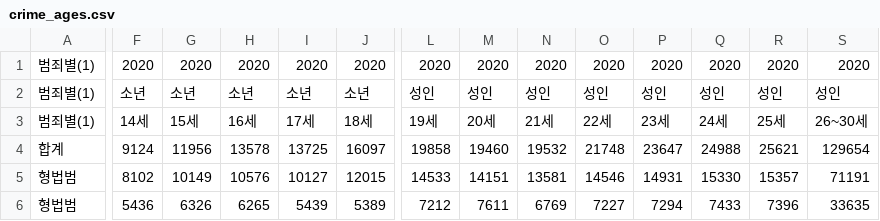
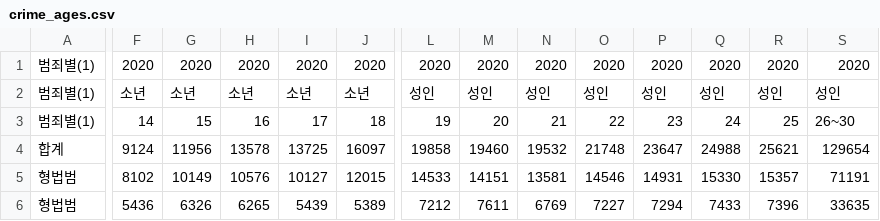
Before and after one commit to dandan1225/Crime_space, a CSV file: crime_ages.csv, drawn as a sheet; only a part is shown, gaps mark what is left out; the diff covers the shown part only; the diff names each change by its address in the sheet, - before the commit and + after, or states it on an @@ line.

Commit message:
Update crime_ages.csv

```diff
--- a/crime_ages.csv
+++ b/crime_ages.csv
-F3: 14세
+F3: 14
-G3: 15세
+G3: 15
-H3: 16세
+H3: 16
-I3: 17세
+I3: 17
-J3: 18세
+J3: 18
-L3: 19세
+L3: 19
-M3: 20세
+M3: 20
-N3: 21세
+N3: 21
-O3: 22세
+O3: 22
-P3: 23세
+P3: 23
-Q3: 24세
+Q3: 24
-R3: 25세
+R3: 25
-S3: 26~30세
+S3: 26~30
```
Also changed, not shown: 8 edited cells elsewhere in this file.
